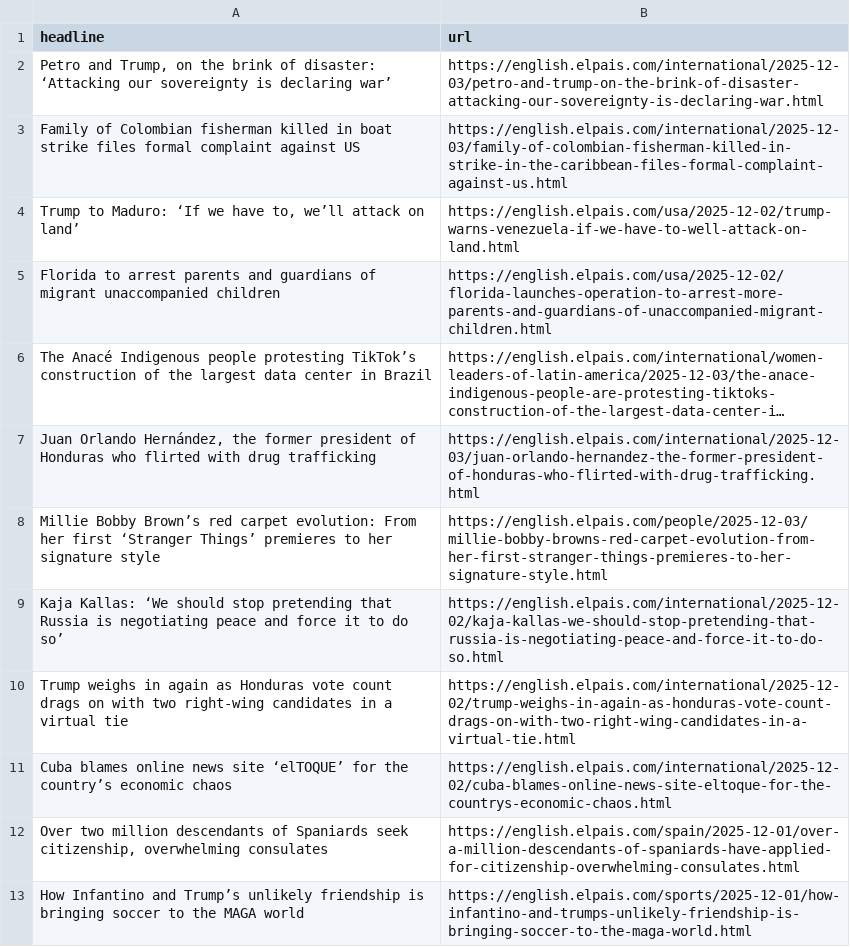
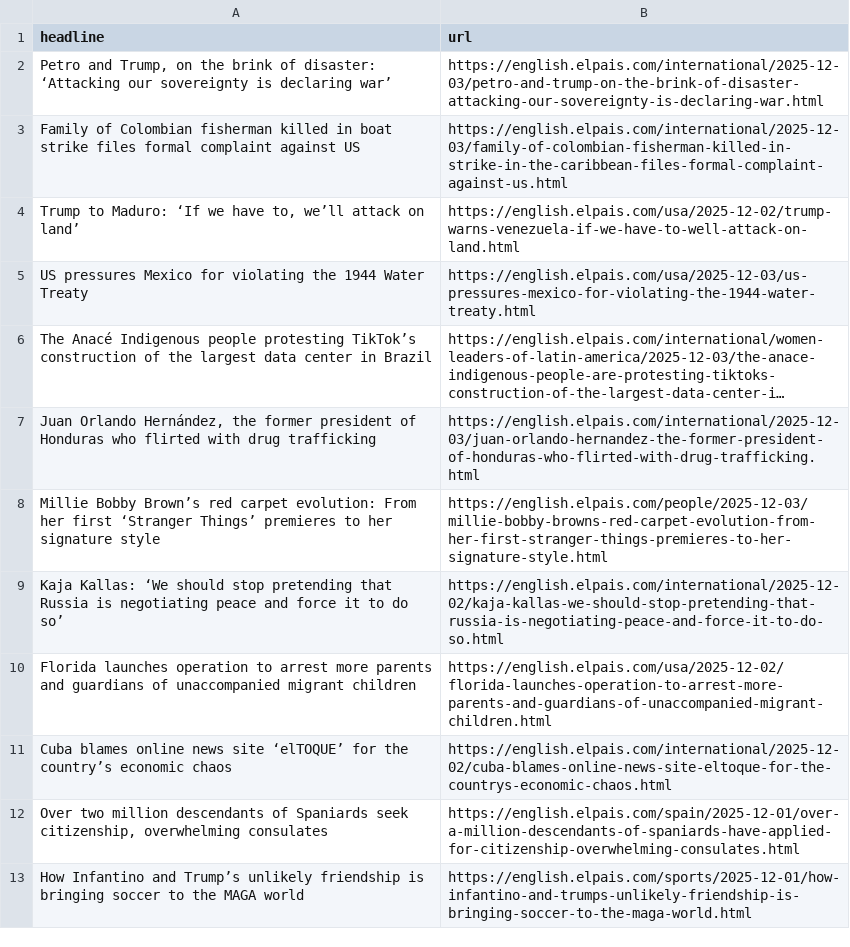
Before and after one commit to jsoma/el-pais-autoscraper, a CSV file: headlines.csv, drawn as a sheet; only a part is shown; long unchanged cells end in …; removed rows and columns are numbered as before the commit, all else as after; the diff names each change by its address in the sheet, - before the commit and + after, or states it on an @@ line.

```diff
--- a/headlines.csv
+++ b/headlines.csv
-row 5: Florida to arrest parents and guardians of migrant unaccompanied children | https://english.elpais.com/usa/2025-12-02/florida-launches-operation-to-arrest-more-parents-and-guardians-of-unaccompanied-migrant-children.html
+row 5: US pressures Mexico for violating the 1944 Water Treaty | https://english.elpais.com/usa/2025-12-03/us-pressures-mexico-for-violating-the-1944-water-treaty.html
-row 10: Trump weighs in again as Honduras vote count drags on with two right-wing candidates in a virtual tie | https://english.elpais.com/international/2025-12-02/trump-weighs-in-again-as-honduras-vote-count-drags-on-with-two-right-wing-candidates-in-a-virtual-tie.html
+row 10: Florida launches operation to arrest more parents and guardians of unaccompanied migrant children | https://english.elpais.com/usa/2025-12-02/florida-launches-operation-to-arrest-more-parents-and-guardians-of-unaccompanied-migrant-children.html
```
